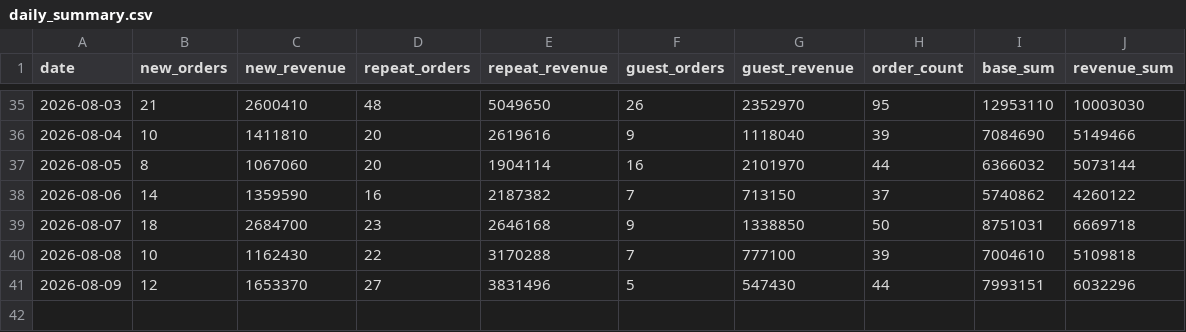
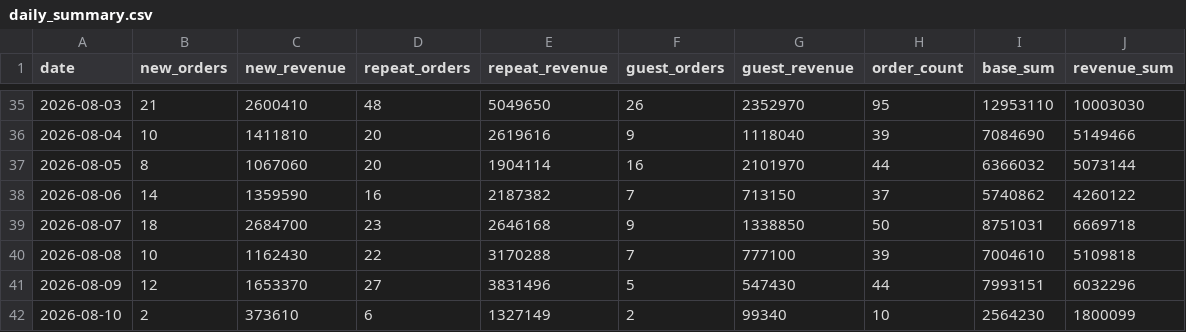
Before and after one commit to kaioh1010/cafe24-tracker, a CSV file: data/daily_summary.csv, drawn as a sheet; only a part is shown, gaps mark what is left out; the diff names each change by its address in the sheet, - before the commit and + after, or states it on an @@ line.

```diff
--- a/data/daily_summary.csv
+++ b/data/daily_summary.csv
+row 42: 2026-08-10 | 2 | 373610 | 6 | 1327149 | 2 | 99340 | 10 | 2564230 | 1800099
```
Also changed, not shown: data/daily_first_products.csv, data/daily_sales.csv.
